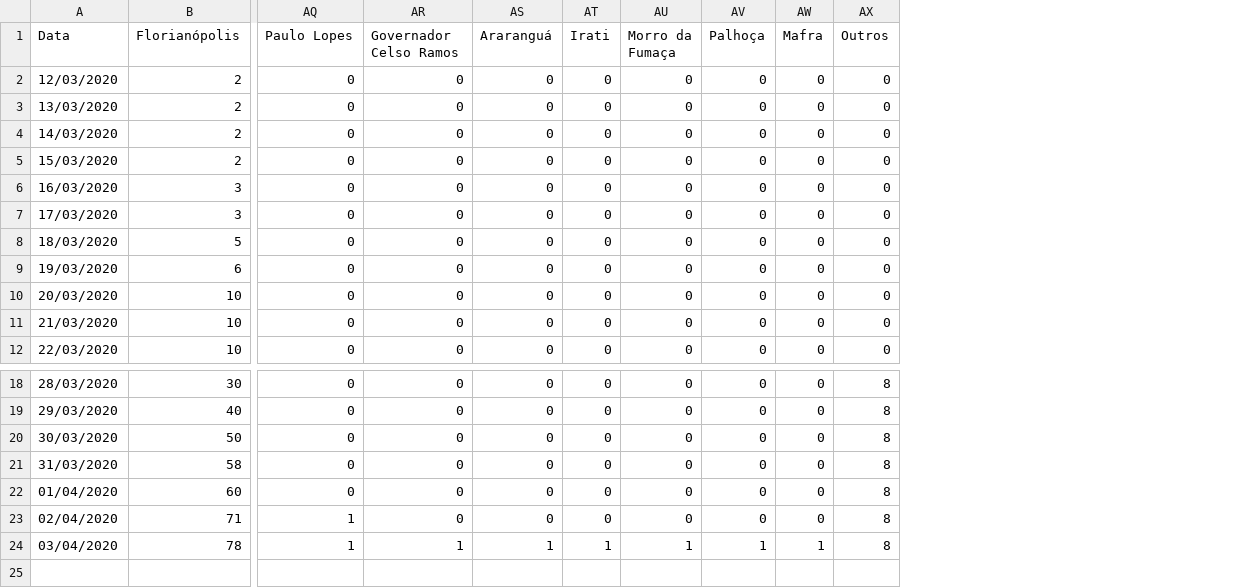
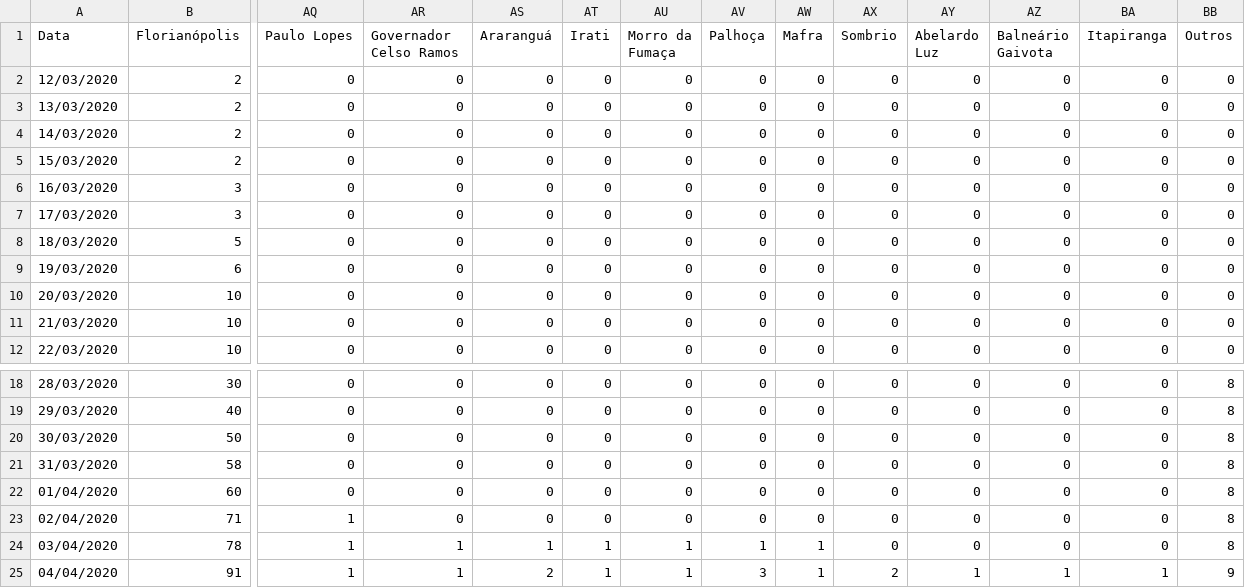
Before and after one commit to anfer86/covid19_sc_dados, a CSV file: confirmados_por_cidade_sc.csv, drawn as a sheet; only a part is shown, gaps mark what is left out; rows hold the shown columns only; the diff names each change by its address in the sheet, - before the commit and + after, or states it on an @@ line.

Commit message:
Dados do dia 04/04/2020.

```diff
--- a/confirmados_por_cidade_sc.csv
+++ b/confirmados_por_cidade_sc.csv
+column AX (Sombrio), rows 2-12: all 0; rows 18-24: all 0
+column AY (Abelardo Luz), rows 2-12: all 0; rows 18-24: all 0
+column AZ (Balneário Gaivota), rows 2-12: all 0; rows 18-24: all 0
+column BA (Itapiranga), rows 2-12: all 0; rows 18-24: all 0
+row 25: 04/04/2020 | 91 | 1 | 1 | 2 | 1 | 1 | 3 | 1 | 2 | 1 | 1 | 1 | 9
```
